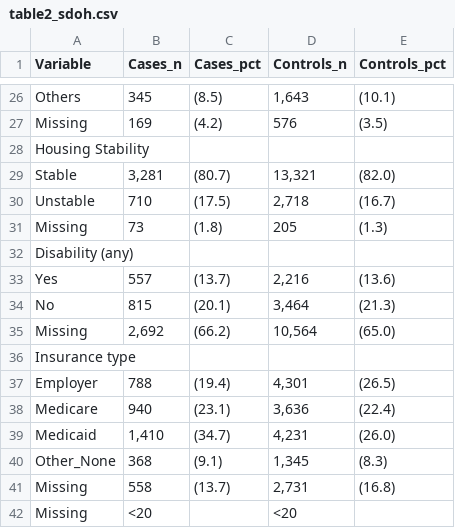
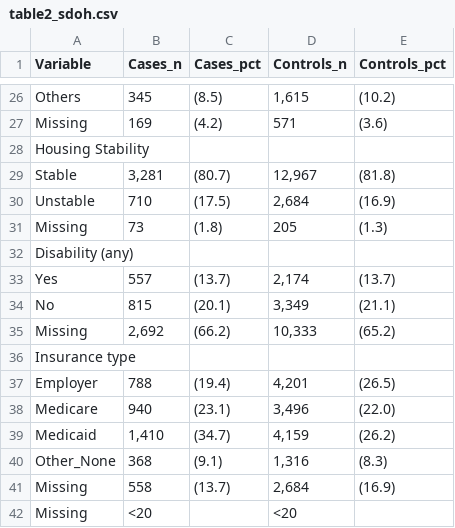
Before and after one commit to Su-informatics-lab/aou_covid, a CSV file: results/aou_v7/table2_sdoh.csv, drawn as a sheet; only a part is shown, gaps mark what is left out; the diff covers the shown part only; the diff names each change by its address in the sheet, - before the commit and + after, or states it on an @@ line.

```diff
--- a/results/aou_v7/table2_sdoh.csv
+++ b/results/aou_v7/table2_sdoh.csv
-D26 (Controls_n): 1,643
+D26 (Controls_n): 1,615
-E26 (Controls_pct): (10.1)
+E26 (Controls_pct): (10.2)
-D27 (Controls_n): 576
+D27 (Controls_n): 571
-E27 (Controls_pct): (3.5)
+E27 (Controls_pct): (3.6)
-D29 (Controls_n): 13,321
+D29 (Controls_n): 12,967
-E29 (Controls_pct): (82.0)
+E29 (Controls_pct): (81.8)
-D30 (Controls_n): 2,718
+D30 (Controls_n): 2,684
-E30 (Controls_pct): (16.7)
+E30 (Controls_pct): (16.9)
-D33 (Controls_n): 2,216
+D33 (Controls_n): 2,174
-E33 (Controls_pct): (13.6)
+E33 (Controls_pct): (13.7)
-D34 (Controls_n): 3,464
+D34 (Controls_n): 3,349
-E34 (Controls_pct): (21.3)
+E34 (Controls_pct): (21.1)
-D35 (Controls_n): 10,564
+D35 (Controls_n): 10,333
-E35 (Controls_pct): (65.0)
+E35 (Controls_pct): (65.2)
-D37 (Controls_n): 4,301
+D37 (Controls_n): 4,201
-D38 (Controls_n): 3,636
+D38 (Controls_n): 3,496
-E38 (Controls_pct): (22.4)
+E38 (Controls_pct): (22.0)
-D39 (Controls_n): 4,231
+D39 (Controls_n): 4,159
-E39 (Controls_pct): (26.0)
+E39 (Controls_pct): (26.2)
-D40 (Controls_n): 1,345
+D40 (Controls_n): 1,316
-D41 (Controls_n): 2,731
+D41 (Controls_n): 2,684
-E41 (Controls_pct): (16.8)
+E41 (Controls_pct): (16.9)
```
Also changed, not shown: 32 edited cells elsewhere in this file.
